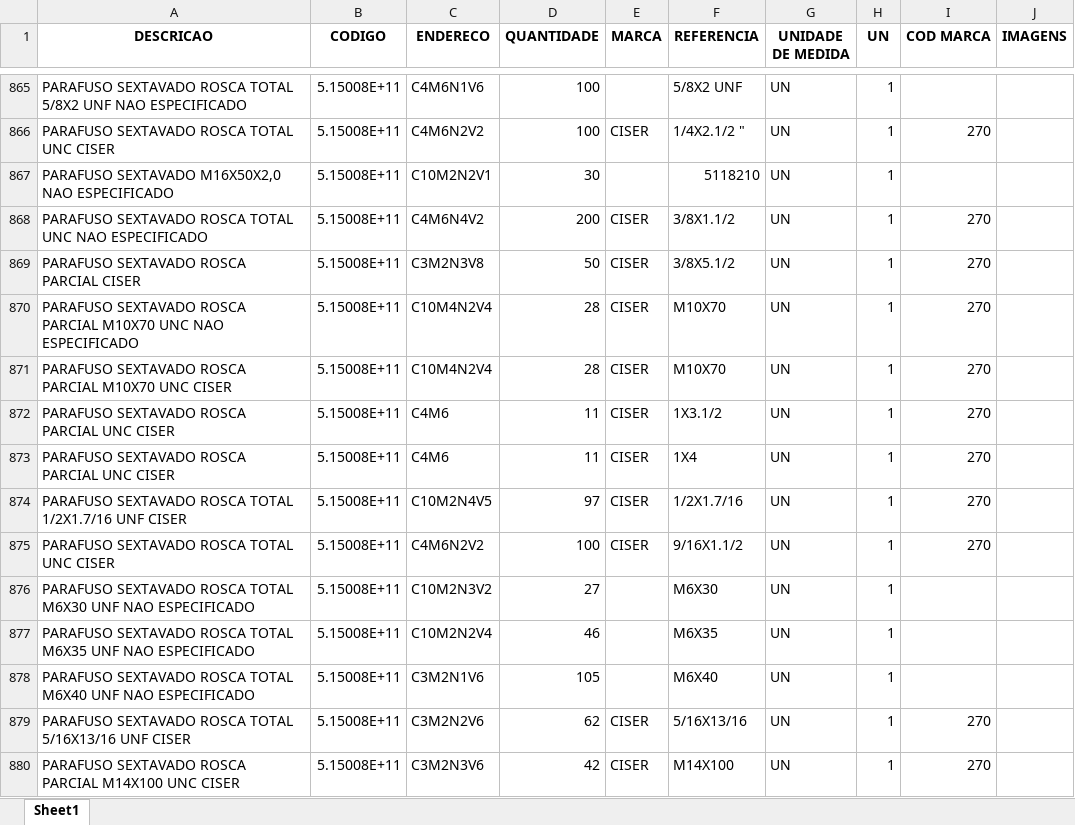
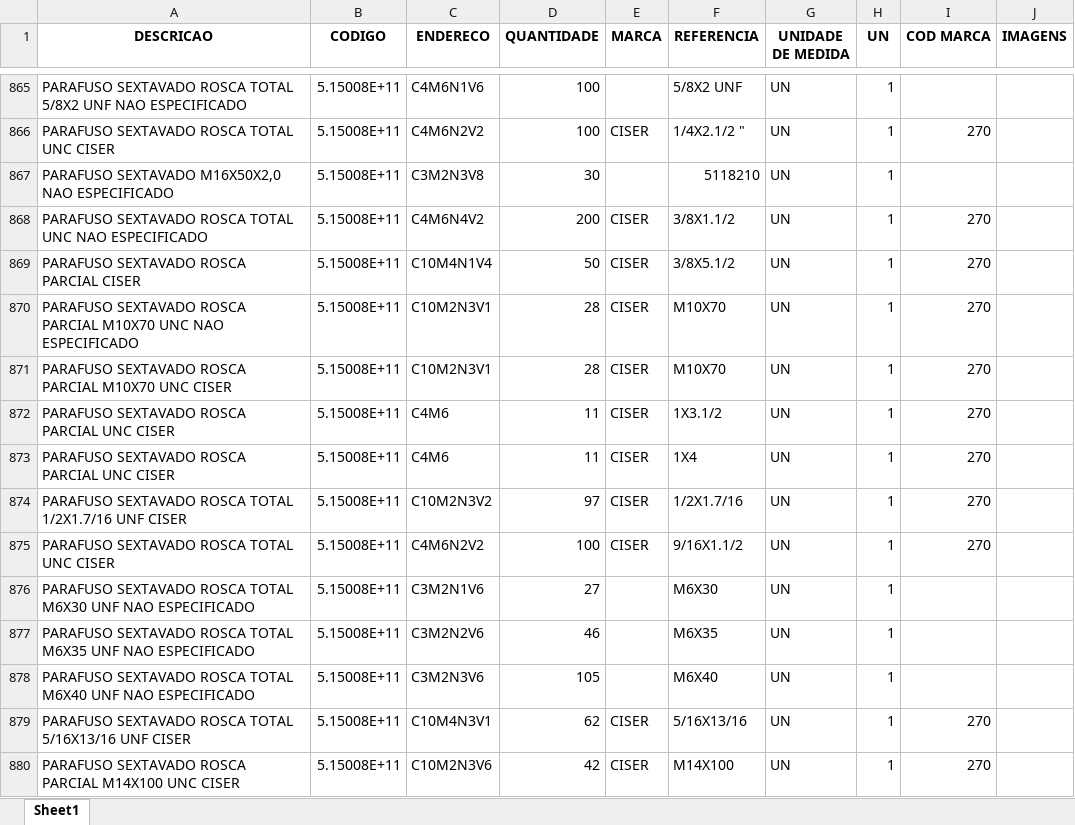
Before and after one commit to ViniciusGrossi/ETL-Almox-EBF, an Excel workbook: Base_dados.xlsx, sheet Sheet1, drawn as a sheet; only a part is shown, gaps mark what is left out; values as stored, in another font and other column widths than the file's, no borders; the diff covers the shown part only; the diff names each change by its address in the sheet, - before the commit and + after, or states it on an @@ line.

Commit message:
Atualização Base de Dados Dezembro 2

```diff
--- a/Base_dados.xlsx (sheet Sheet1)
+++ b/Base_dados.xlsx (sheet Sheet1)
-C867 (ENDERECO): C10M2N2V1
+C867 (ENDERECO): C3M2N3V8
-C869 (ENDERECO): C3M2N3V8
+C869 (ENDERECO): C10M4N1V4
-C870:C871 (ENDERECO): C10M4N2V4
+C870:C871 (ENDERECO): C10M2N3V1
-C874 (ENDERECO): C10M2N4V5
+C874 (ENDERECO): C10M2N3V2
-C876 (ENDERECO): C10M2N3V2
+C876 (ENDERECO): C3M2N1V6
-C877 (ENDERECO): C10M2N2V4
+C877 (ENDERECO): C3M2N2V6
-C878 (ENDERECO): C3M2N1V6
+C878 (ENDERECO): C3M2N3V6
-C879 (ENDERECO): C3M2N2V6
+C879 (ENDERECO): C10M4N3V1
-C880 (ENDERECO): C3M2N3V6
+C880 (ENDERECO): C10M2N3V6
```
Also changed, not shown: 1962 edited cells elsewhere in this sheet, 1 other file.
